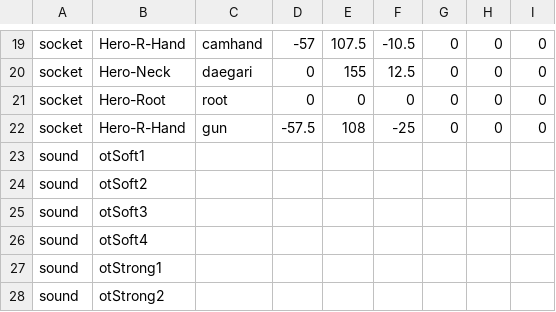
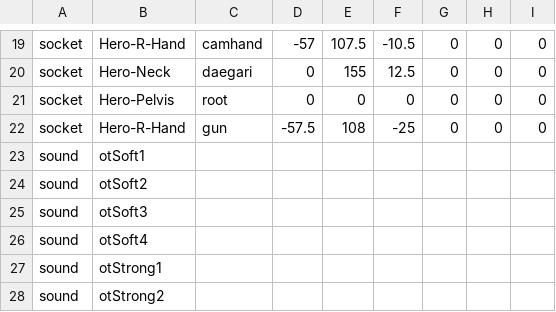
Before and after one commit to qjagh95/DX11_TeamProject, a CSV file: 3DClient/bin/Data/PlayerData.csv, drawn as a sheet; only a part is shown, gaps mark what is left out.

```diff
--- a/3DClient/bin/Data/PlayerData.csv
+++ b/3DClient/bin/Data/PlayerData.csv
@@ -20,3 +20,3 @@ socket,Hero-R-Hand,camhand,-57,107.5,-10.5,0,0,0
 socket,Hero-Neck,daegari,0,155,12.5,0,0,0
-socket,Hero-Root,root,0,0,0,0,0,0
+socket,Hero-Pelvis,root,0,0,0,0,0,0
 socket,Hero-R-Hand,gun,-57.5,108,-25,0,0,0
```
Also changed, not shown: 34 other files.
